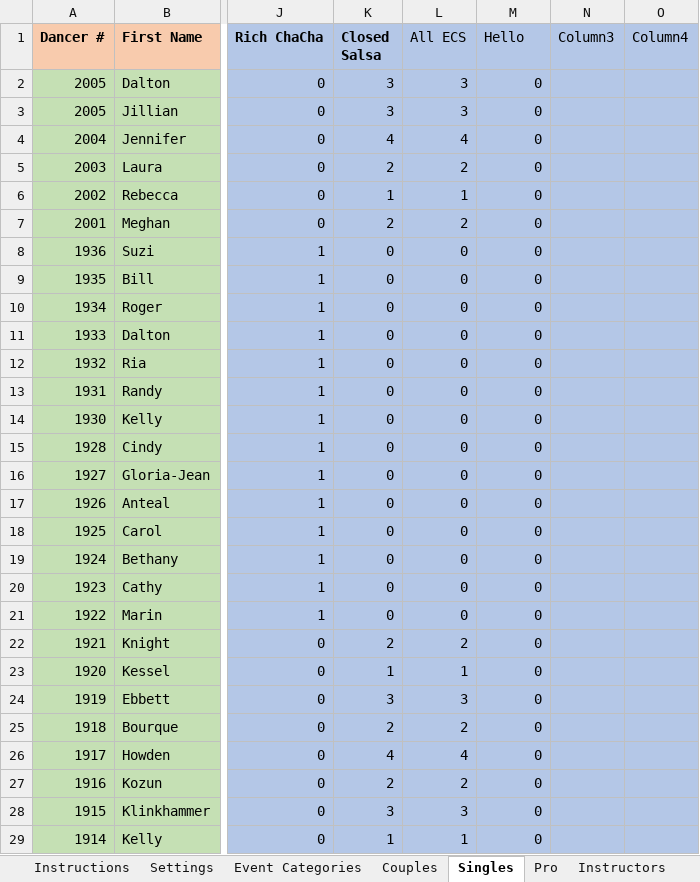
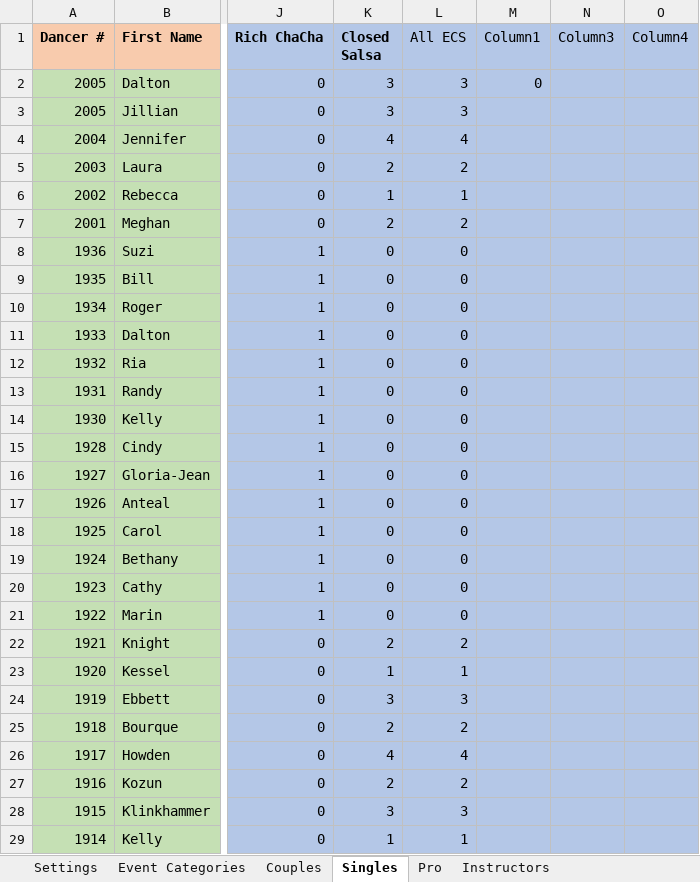
Before and after one commit to Daltiair/FreestylePlanner, an Excel workbook: FreestyleEventPlannerInput.xlsm, sheet Singles, drawn as a sheet; only a part is shown, gaps mark what is left out; values as stored, in another font and other column widths than the file's, no borders; table styles not drawn; the diff covers the shown part only; the diff names each change by its address in the sheet, - before the commit and + after, or states it on an @@ line.

```diff
--- a/FreestyleEventPlannerInput.xlsm (sheet Singles)
+++ b/FreestyleEventPlannerInput.xlsm (sheet Singles)
-sheet tab: Instructions
-M1: Hello
+M1: Column1
-M3:M29 (Column1): 0
+M3:M29 (Column1): (empty)
```
Also changed, not shown: 509 edited cells elsewhere in this sheet, sheet Couples, charts or pictures, 5 other files.
